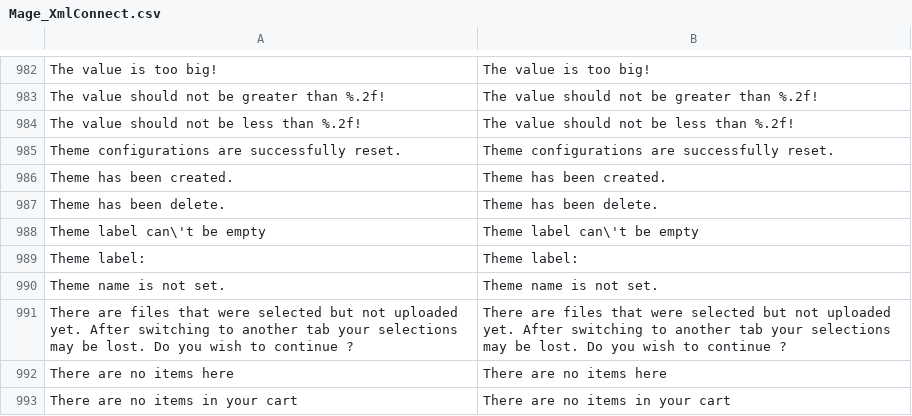
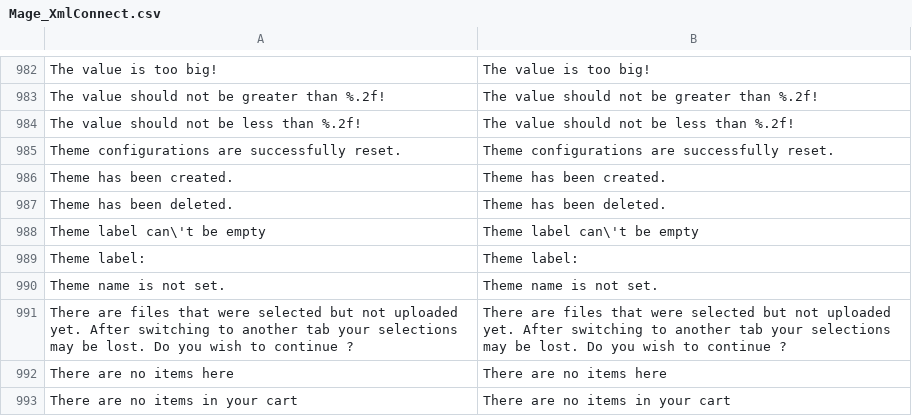
Before and after one commit to omarhectorsosa/petropackweb, a CSV file: app/locale/en_US/Mage_XmlConnect.csv, drawn as a sheet; only a part is shown, gaps mark what is left out.

```diff
--- a/app/locale/en_US/Mage_XmlConnect.csv
+++ b/app/locale/en_US/Mage_XmlConnect.csv
@@ -986,3 +986,3 @@
 "Theme has been created.","Theme has been created."
-"Theme has been delete.","Theme has been delete."
+"Theme has been deleted.","Theme has been deleted."
 "Theme label can\'t be empty","Theme label can\'t be empty"
```
Also changed, not shown: app/locale/en_US/Mage_Adminhtml.csv, app/locale/en_US/Mage_Core.csv, 55 other files.
